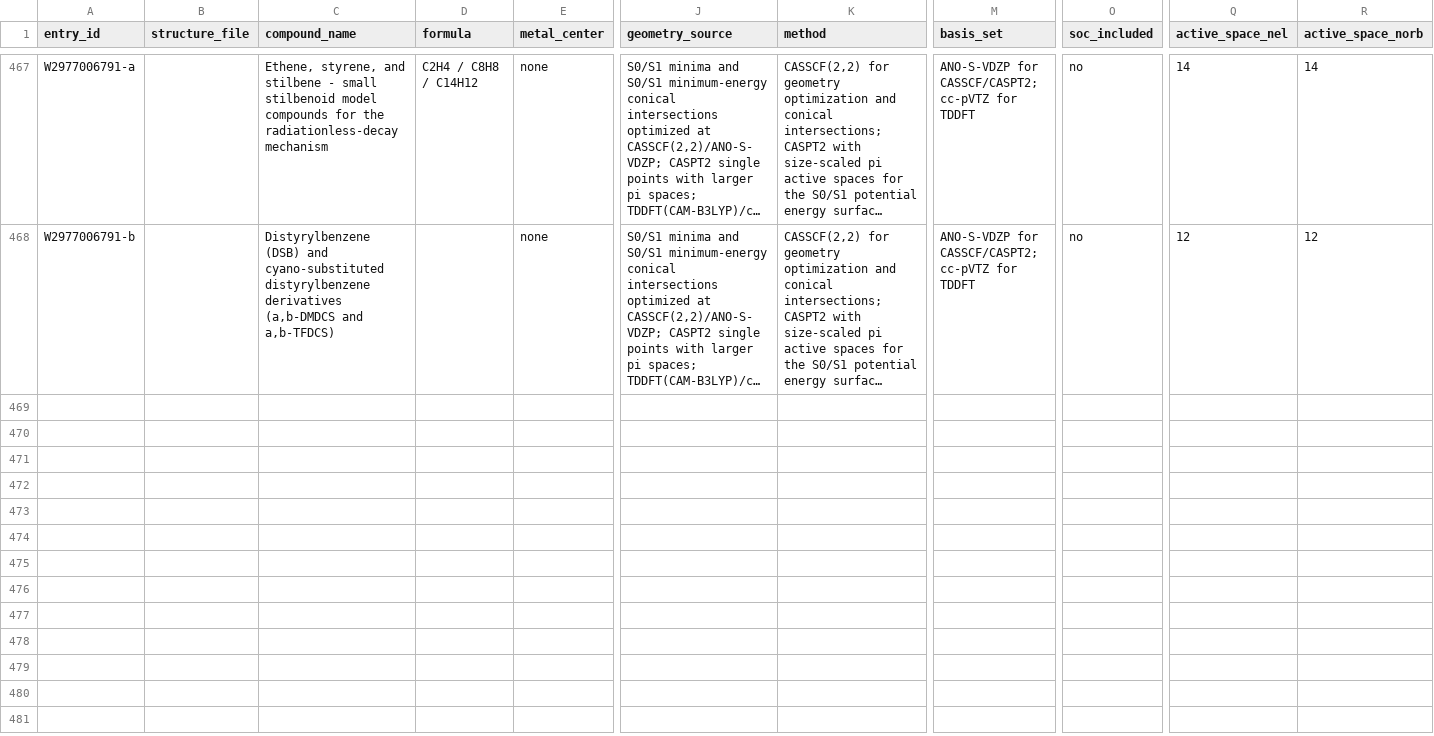
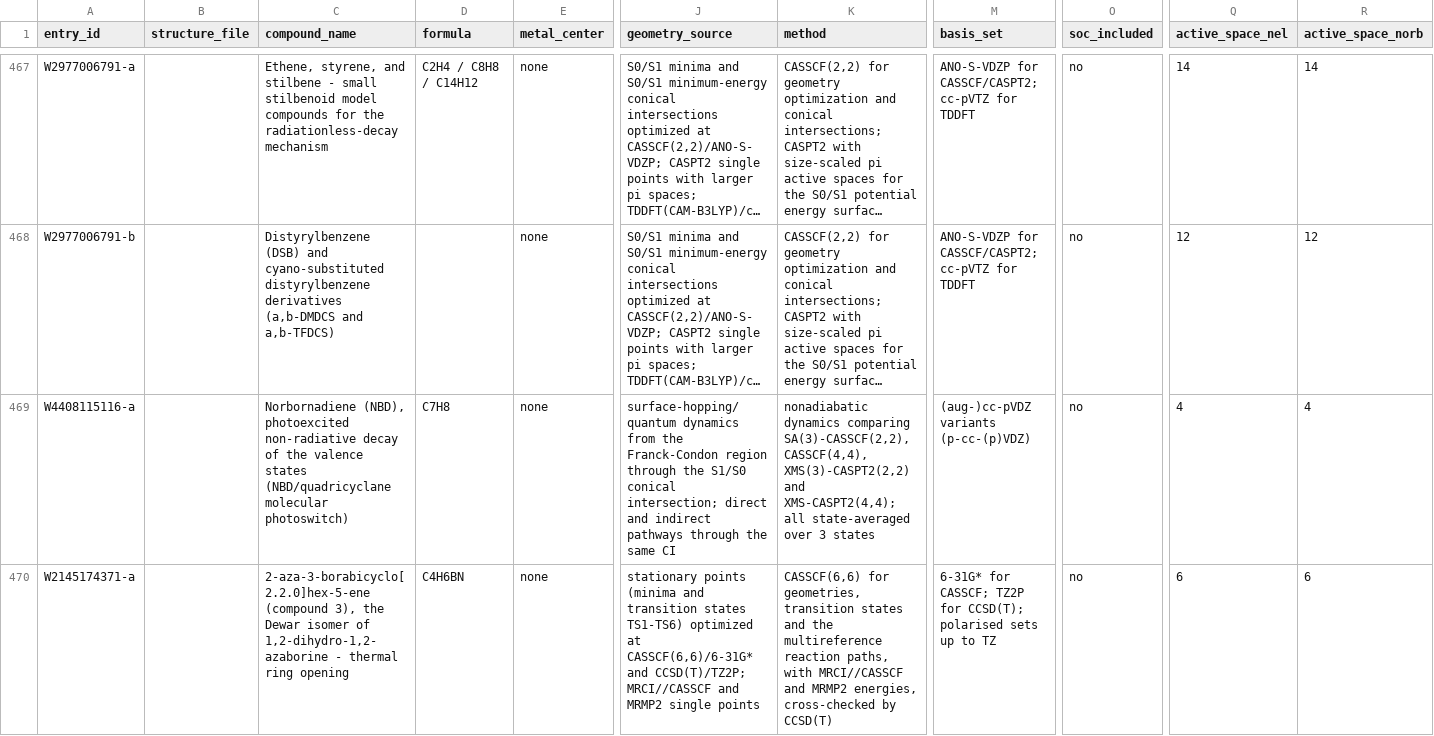
Before and after one commit to victorchanglee/aimdb, a CSV file: database/literature.csv, drawn as a sheet; only a part is shown, gaps mark what is left out; long unchanged cells end in …; rows hold the shown columns only; the diff names each change by its address in the sheet, - before the commit and + after, or states it on an @@ line.

```diff
--- a/database/literature.csv
+++ b/database/literature.csv
+row 469: W4408115116-a |  | Norbornadiene (NBD), photoexcited non-radiative decay of the valence states (NBD/quadricyclane molecular photoswitch) | C7H8 | none | surface-hopping/quantum dynamics from the Franck-Condon region through the S1/S0 conical intersection; direct and indirect pathways through the same CI | nonadiabatic dynamics comparing SA(3)-CASSCF(2,2), CASSCF(4,4), XMS(3)-CASPT2(2,2) and XMS-CASPT2(4,4); all state-averaged over 3 states | (aug-)cc-pVDZ variants (p-cc-(p)VDZ) | no | 4 | 4
+row 470: W2145174371-a |  | 2-aza-3-borabicyclo[2.2.0]hex-5-ene (compound 3), the Dewar isomer of 1,2-dihydro-1,2-azaborine - thermal ring opening | C4H6BN | none | stationary points (minima and transition states TS1-TS6) optimized at CASSCF(6,6)/6-31G* and CCSD(T)/TZ2P; MRCI//CASSCF and MRMP2 single points | CASSCF(6,6) for geometries, transition states and the multireference reaction paths, with MRCI//CASSCF and MRMP2 energies, cross-checked by CCSD(T) | 6-31G* for CASSCF; TZ2P for CCSD(T); polarised sets up to TZ | no | 6 | 6
```
Also changed, not shown: database/papers_index.csv, 1 other file.
